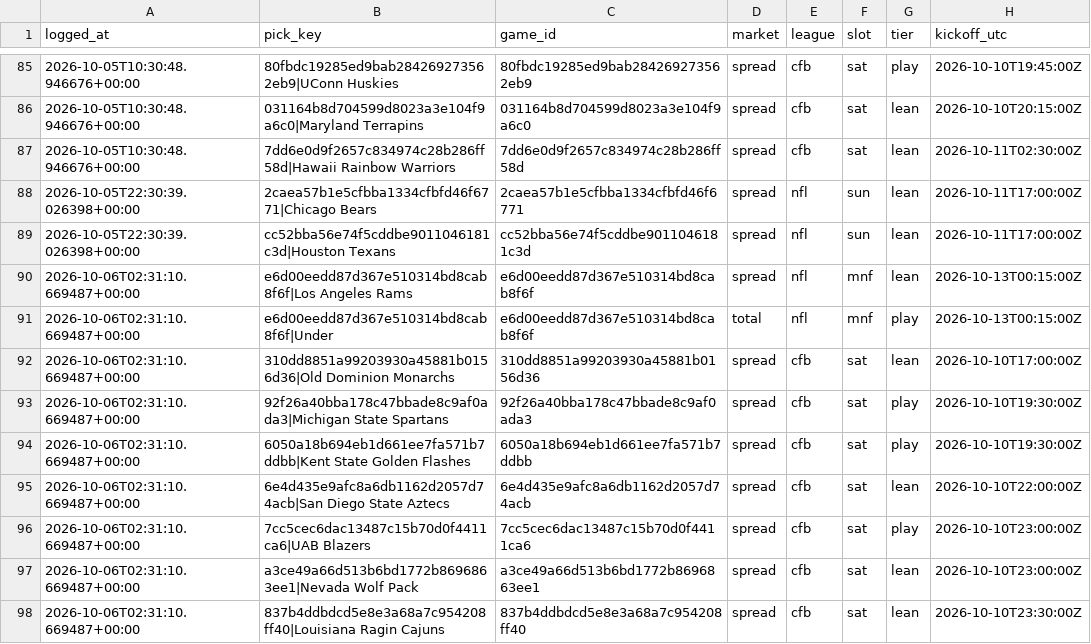
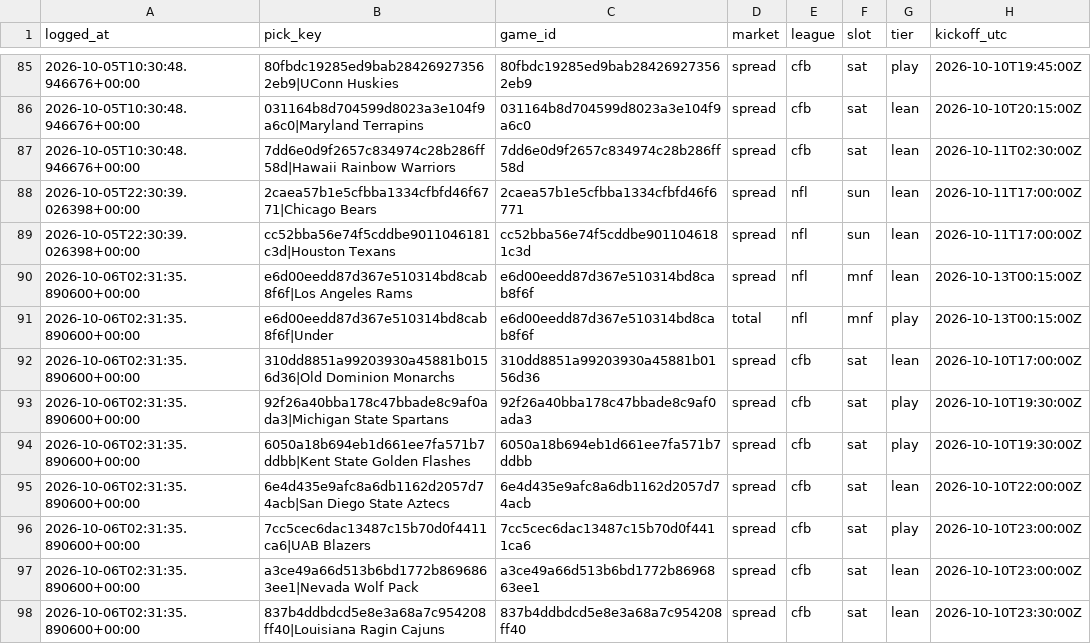
Before and after one commit to unclebuck20/betting-engine, a CSV file: data/picks/model_log.csv, drawn as a sheet; only a part is shown, gaps mark what is left out; the diff names each change by its address in the sheet, - before the commit and + after, or states it on an @@ line.

```diff
--- a/data/picks/model_log.csv
+++ b/data/picks/model_log.csv
-A90:A98 (logged_at): 2026-10-06T02:31:10.669487+00:00
+A90:A98 (logged_at): 2026-10-06T02:31:35.890600+00:00
```
Also changed, not shown: 10 other files.
